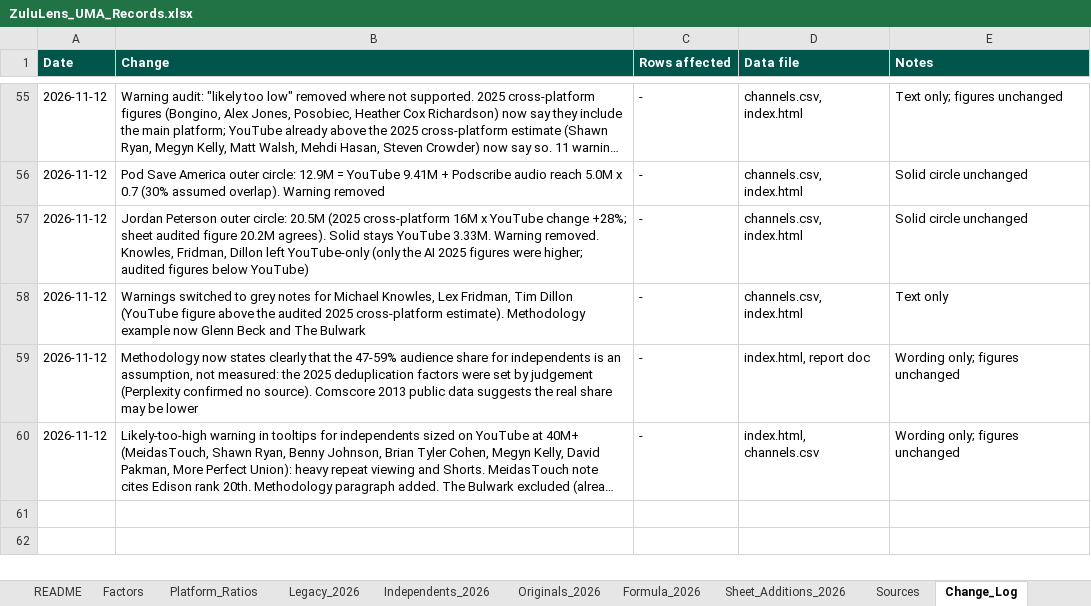
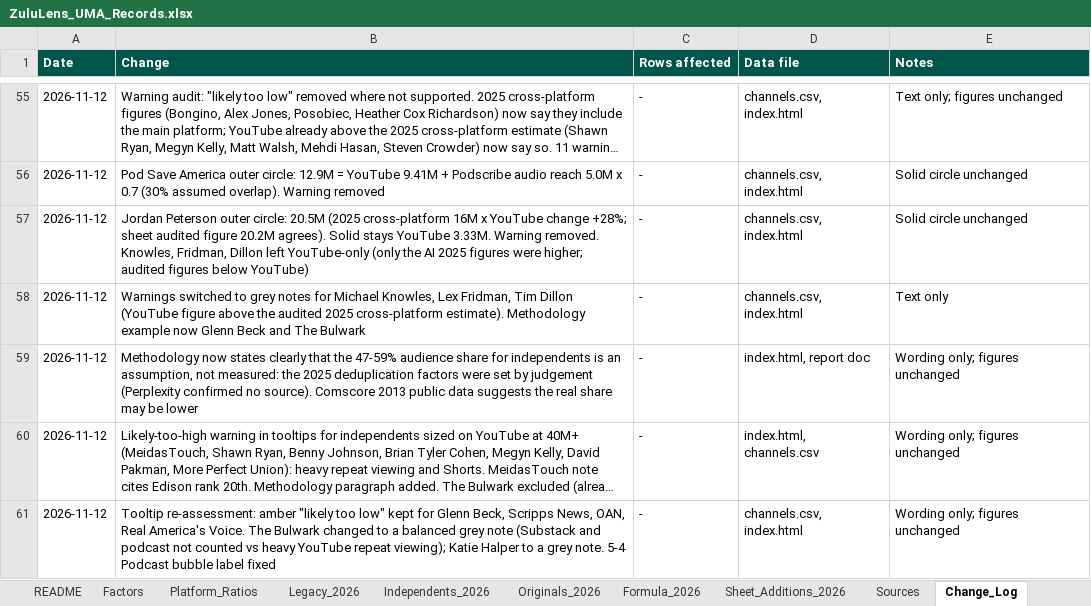
Before and after one commit to vibol-zulu/zululens-timeline, an Excel workbook: ZuluLens_UMA_Records.xlsx, sheet Change_Log, drawn as a sheet; only a part is shown, gaps mark what is left out; long unchanged cells end in …; values as stored, in another font and other column widths than the file's, no borders; the diff names each change by its address in the sheet, - before the commit and + after, or states it on an @@ line.

```diff
--- a/ZuluLens_UMA_Records.xlsx (sheet Change_Log)
+++ b/ZuluLens_UMA_Records.xlsx (sheet Change_Log)
+row 61: 2026-11-12 | Tooltip re-assessment: amber "likely too low" kept for Glenn Beck, Scripps News, OAN, Real America's Voice. The Bulwark changed to a balanced grey note (Substack and podcast not counted vs heavy YouTube repeat viewing); Katie Halper to a grey note. 5-4 Podcast bubble label fixed | - | channels.csv, index.html | Wording only; figures unchanged
```
Also changed, not shown: 2 other files.
